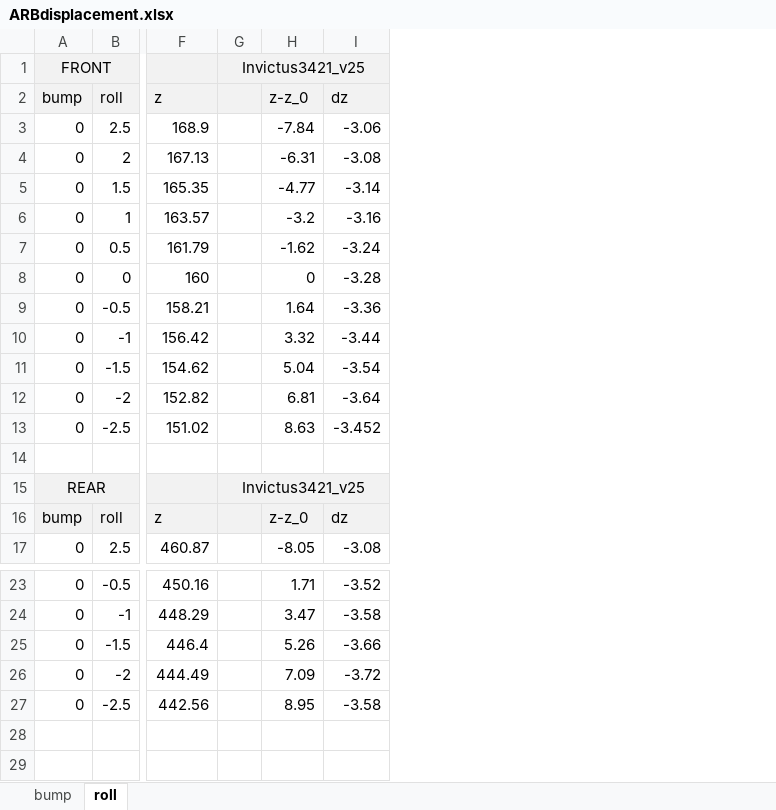
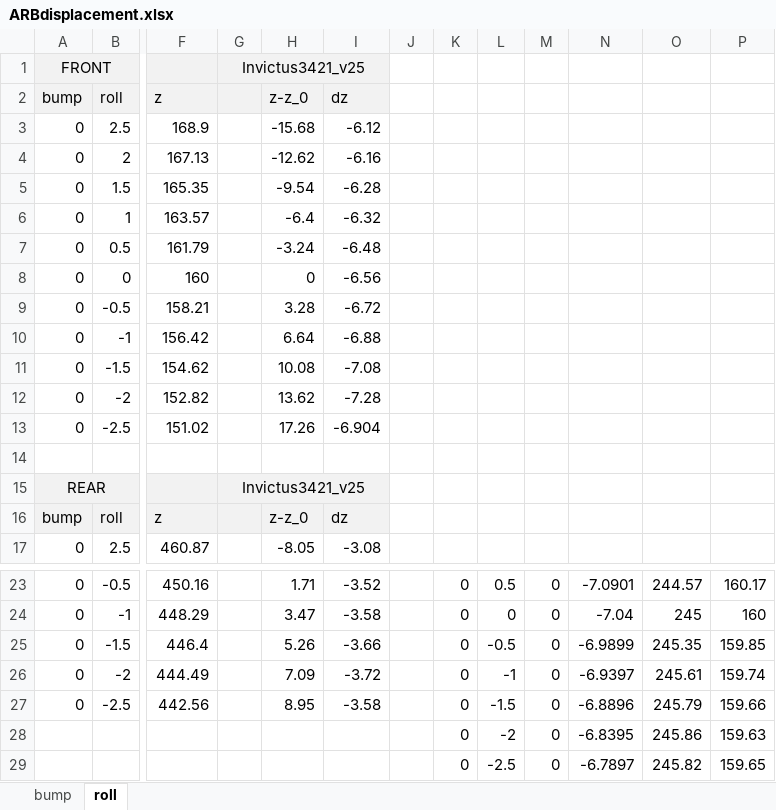
Before and after one commit to EOSCogniton/STUF-2020, an Excel workbook: SU_Suspension/00_configurations points LAS/Invictus_3421/ARBdisplacement.xlsx, sheet roll, drawn as a sheet; only a part is shown, gaps mark what is left out; values as stored, in another font and other column widths than the file's, no borders; charts and pictures not drawn; rows hold the shown columns only; the diff names each change by its address in the sheet, - before the commit and + after, or states it on an @@ line.

```diff
--- a/SU_Suspension/00_configurations points LAS/Invictus_3421/ARBdisplacement.xlsx (sheet roll)
+++ b/SU_Suspension/00_configurations points LAS/Invictus_3421/ARBdisplacement.xlsx (sheet roll)
+column J, empty
+column K, rows 23-27: all 0
+column L, rows 23-27: 0.5 | 0 | -0.5 | -1 | -1.5
+column M, rows 23-27: all 0
+column N, rows 23-27: -7.0901 | -7.04 | -6.9899 | -6.9397 | -6.8896
+column O, rows 23-27: 244.57 | 245 | 245.35 | 245.61 | 245.79
+column P, rows 23-27: 160.17 | 160 | 159.85 | 159.74 | 159.66
-H3: -7.84
+H3: -15.68
-I3: -3.06
+I3: -6.12
-H4: -6.31
+H4: -12.62
-I4: -3.08
+I4: -6.16
-H5: -4.77
+H5: -9.54
-I5: -3.14
+I5: -6.28
-H6: -3.2
+H6: -6.4
-I6: -3.16
+I6: -6.32
-H7: -1.62
+H7: -3.24
-I7: -3.24
+I7: -6.48
-I8: -3.28
+I8: -6.56
-H9: 1.64
+H9: 3.28
-I9: -3.36
+I9: -6.72
-H10: 3.32
+H10: 6.64
-I10: -3.44
+I10: -6.88
-H11: 5.04
+H11: 10.08
-I11: -3.54
+I11: -7.08
-H12: 6.81
+H12: 13.62
-I12: -3.64
+I12: -7.28
-H13: 8.63
+H13: 17.26
-I13: -3.452
+I13: -6.904
+row 28:  |  |  |  |  |  |  | 0 | -2 | 0 | -6.8395 | 245.86 | 159.63
+row 29:  |  |  |  |  |  |  | 0 | -2.5 | 0 | -6.7897 | 245.82 | 159.65
```
Also changed, not shown: formulas that keep their value, charts or pictures, 14 other files.
